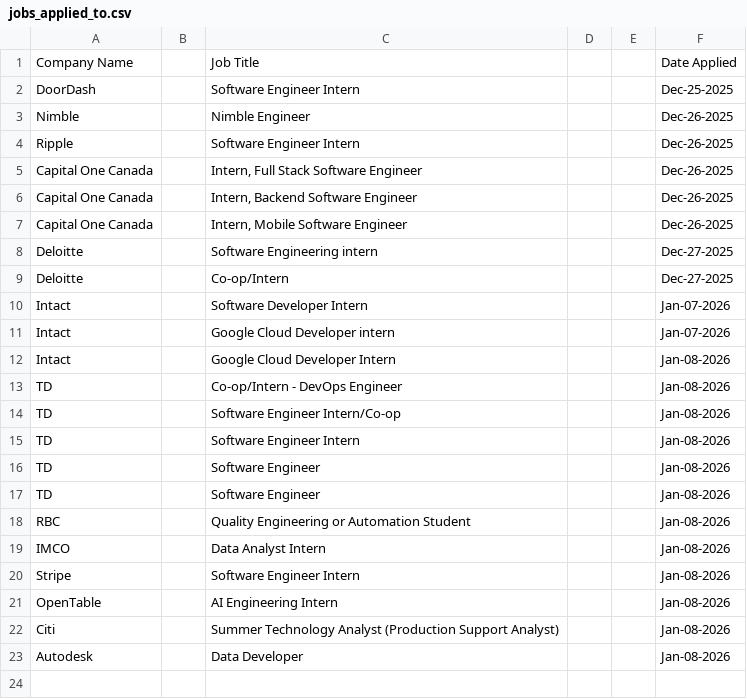
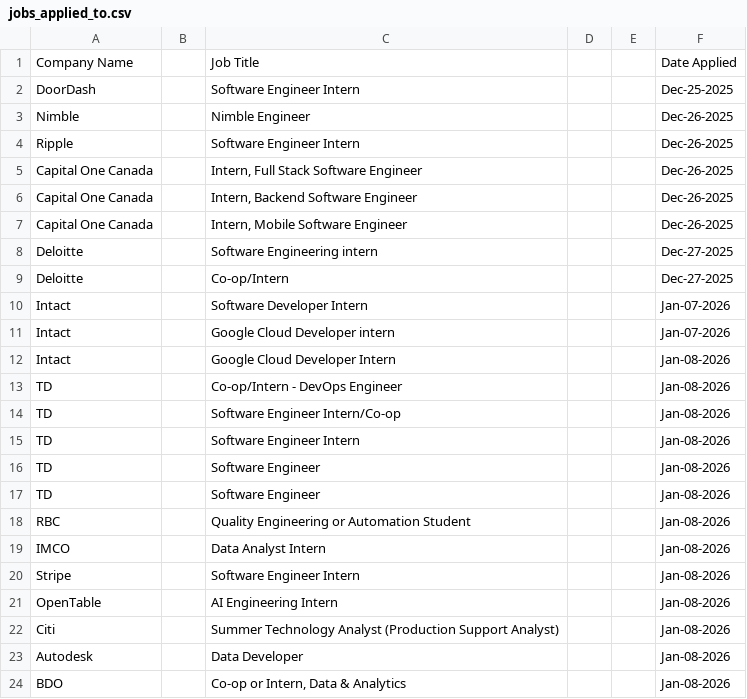
Before and after one commit to Ctrl-Sky/automated-groq-job-application, a CSV file: outputs/jobs_applied_to.csv, drawn as a sheet; the diff names each change by its address in the sheet, - before the commit and + after, or states it on an @@ line.

```diff
--- a/outputs/jobs_applied_to.csv
+++ b/outputs/jobs_applied_to.csv
+row 24: BDO |  | Co-op or Intern, Data & Analytics |  |  | Jan-08-2026
```
Also changed, not shown: 2 other files.
